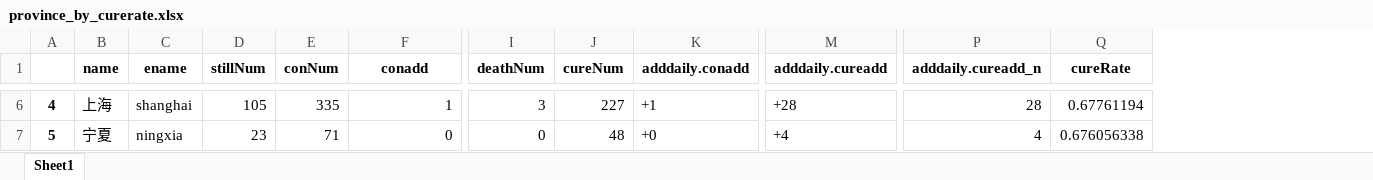
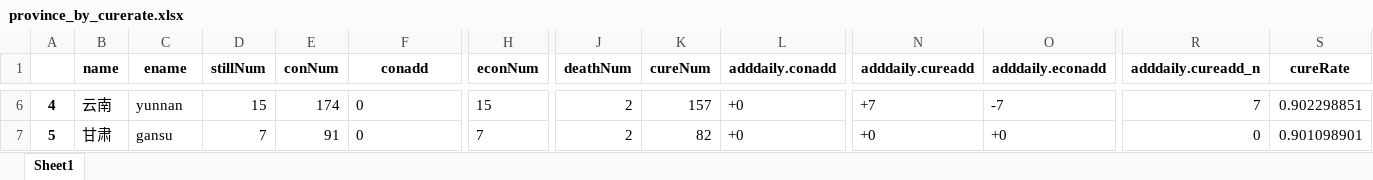
Before and after one commit to Allenem/PyFluMap, an Excel workbook: province_by_curerate.xlsx, sheet Sheet1, drawn as a sheet; only a part is shown, gaps mark what is left out; values as stored, in another font and other column widths than the file's, no borders; addresses are those after the commit; the diff covers the shown part only; the diff names each change by its address in the sheet, - before the commit and + after, or states it on an @@ line.

```diff
--- a/province_by_curerate.xlsx (sheet Sheet1)
+++ b/province_by_curerate.xlsx (sheet Sheet1)
+column H (econNum), rows 6-7: 15 | 7
+column O (adddaily.econadd), rows 6-7: -7 | +0
-B6 (name): 上海
+B6 (name): 云南
-C6 (ename): shanghai
+C6 (ename): yunnan
-D6 (stillNum): 105
+D6 (stillNum): 15
-E6 (conNum): 335
+E6 (conNum): 174
-F6 (conadd): 1
+F6 (conadd): 0
-J6 (deathNum): 3
+J6 (deathNum): 2
-K6 (cureNum): 227
+K6 (cureNum): 157
-L6 (adddaily.conadd): +1
+L6 (adddaily.conadd): +0
-N6 (adddaily.cureadd): +28
+N6 (adddaily.cureadd): +7
-R6 (adddaily.cureadd_n): 28
+R6 (adddaily.cureadd_n): 7
-S6 (cureRate): 0.67761194
+S6 (cureRate): 0.902298851
-B7 (name): 宁夏
+B7 (name): 甘肃
-C7 (ename): ningxia
+C7 (ename): gansu
-D7 (stillNum): 23
+D7 (stillNum): 7
-E7 (conNum): 71
+E7 (conNum): 91
-F7 alignment: right
+F7 alignment: left
-J7 (deathNum): 0
+J7 (deathNum): 2
-K7 (cureNum): 48
+K7 (cureNum): 82
-N7 (adddaily.cureadd): +4
+N7 (adddaily.cureadd): +0
-R7 (adddaily.cureadd_n): 4
+R7 (adddaily.cureadd_n): 0
-S7 (cureRate): 0.676056338
+S7 (cureRate): 0.901098901
```
Also changed, not shown: 317 edited cells and cell formats elsewhere in this sheet, history.xlsx, province_by_stillnum.xlsx, 12 other files.
